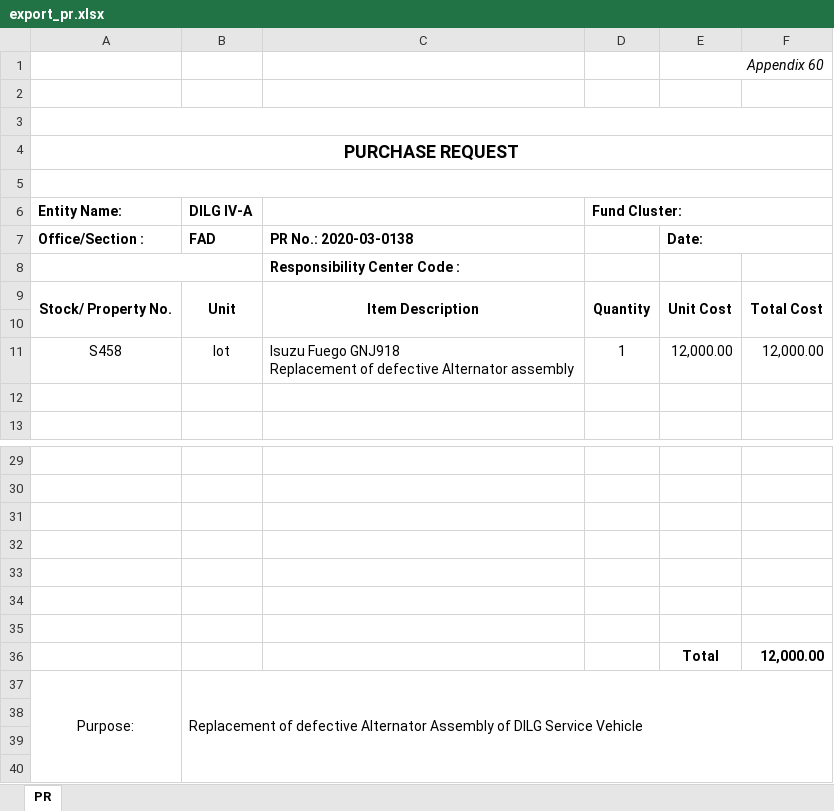
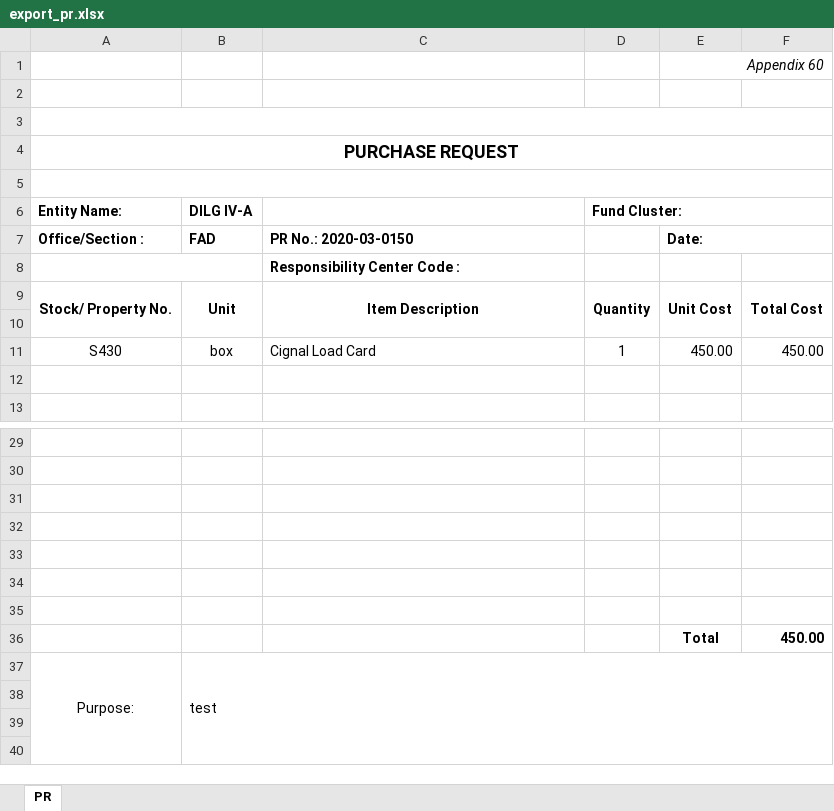
Before and after one commit to princezhian19/fas2020, an Excel workbook: export_pr.xlsx, sheet PR, drawn as a sheet; only a part is shown, gaps mark what is left out; values as stored, in another font and other column widths than the file's, no borders; removed rows and columns are numbered as before the commit, all else as after; ↵ is a line break in a cell; the diff names each change by its address in the sheet, - before the commit and + after, or states it on an @@ line.

```diff
--- a/export_pr.xlsx (sheet PR)
+++ b/export_pr.xlsx (sheet PR)
-C7: PR No.: 2020-03-0138
+C7: PR No.: 2020-03-0150
-row 11: S458 | lot | Isuzu Fuego GNJ918 ↵ Replacement of defective Alternator assembly | 1 | 12,000.00 | 12,000.00
+row 11: S430 | box | Cignal Load Card | 1 | 450.00 | 450.00
-F36: 12,000.00
+F36: 450.00
-B37 (DILG IV-A): Replacement of defective Alternator Assembly of DILG Service Vehicle
+B37 (DILG IV-A): test
```
Also changed, not shown: _fmlReport.xlsx, export_pr1.xlsx, 3 other files.
